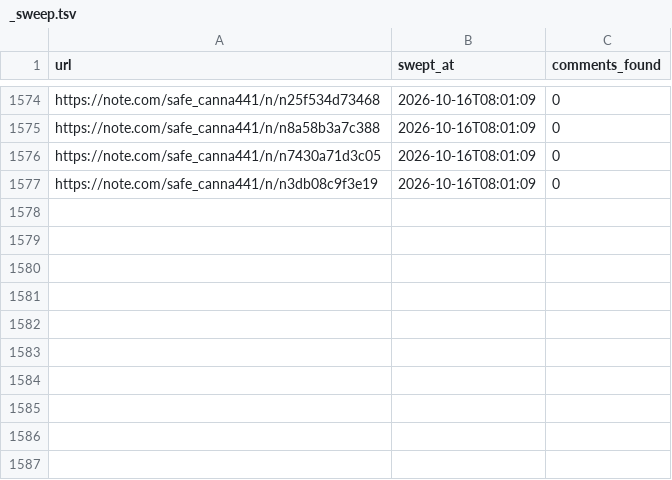
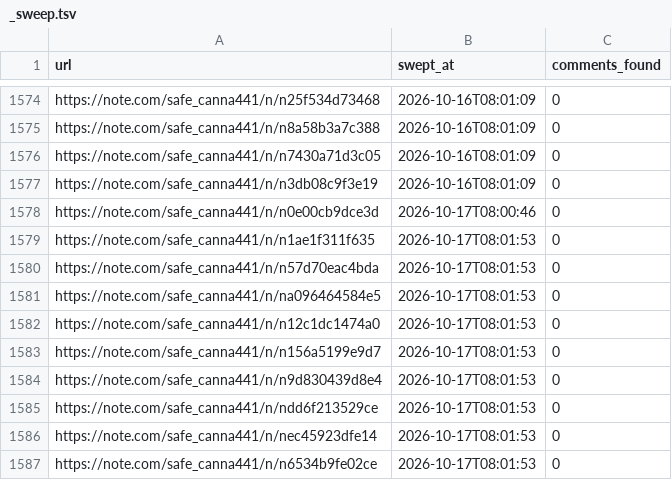
Before and after one commit to tyutyutakokaina81-netizen/agent-team, a TSV file: ops/comments/_sweep.tsv, drawn as a sheet; only a part is shown, gaps mark what is left out.

```diff
--- a/ops/comments/_sweep.tsv
+++ b/ops/comments/_sweep.tsv
@@ -1577 +1577,11 @@ https://note.com/safe_canna441/n/n7430a71d3c05	2026-10-16T08:01:09	0
 https://note.com/safe_canna441/n/n3db08c9f3e19	2026-10-16T08:01:09	0
+https://note.com/safe_canna441/n/n0e00cb9dce3d	2026-10-17T08:00:46	0
+https://note.com/safe_canna441/n/n1ae1f311f635	2026-10-17T08:01:53	0
+https://note.com/safe_canna441/n/n57d70eac4bda	2026-10-17T08:01:53	0
+https://note.com/safe_canna441/n/na096464584e5	2026-10-17T08:01:53	0
+https://note.com/safe_canna441/n/n12c1dc1474a0	2026-10-17T08:01:53	0
+https://note.com/safe_canna441/n/n156a5199e9d7	2026-10-17T08:01:53	0
+https://note.com/safe_canna441/n/n9d830439d8e4	2026-10-17T08:01:53	0
+https://note.com/safe_canna441/n/ndd6f213529ce	2026-10-17T08:01:53	0
+https://note.com/safe_canna441/n/nec45923dfe14	2026-10-17T08:01:53	0
+https://note.com/safe_canna441/n/n6534b9fe02ce	2026-10-17T08:01:53	0
```
Also changed, not shown: 14 other files.
